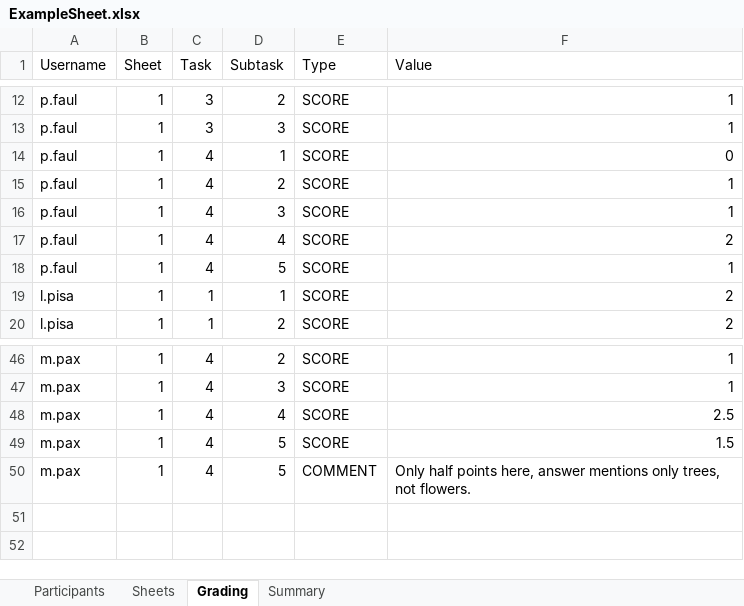
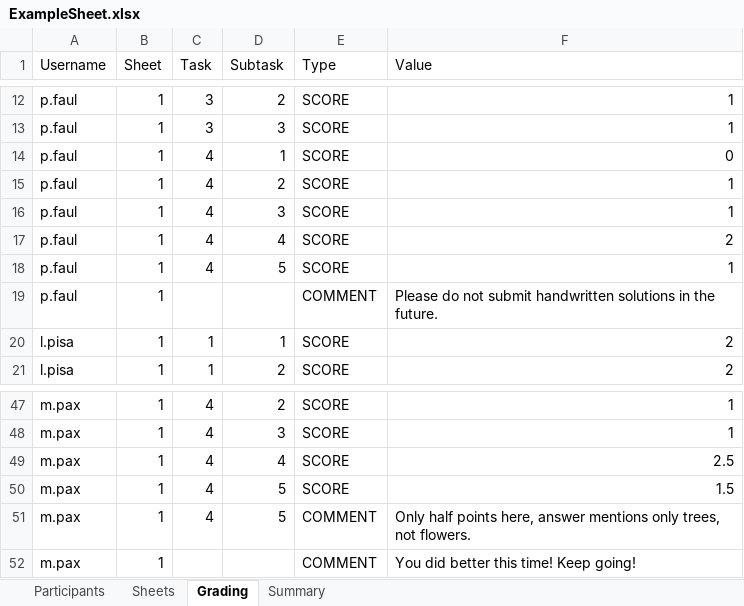
Before and after one commit to poshul/assignment-tool, an Excel workbook: examples/ExampleSheet.xlsx, sheet Grading, drawn as a sheet; only a part is shown, gaps mark what is left out; values as stored, in another font and other column widths than the file's, no borders; the diff names each change by its address in the sheet, - before the commit and + after, or states it on an @@ line.

Commit message:
Feature: Global comments that do not apply to a specific task

```diff
--- a/examples/ExampleSheet.xlsx (sheet Grading)
+++ b/examples/ExampleSheet.xlsx (sheet Grading)
+row 19: p.faul | 1 |  |  | COMMENT | Please do not submit handwritten solutions in the future.
+row 52: m.pax | 1 |  |  | COMMENT | You did better this time! Keep going!
```
Also changed, not shown: 5 other files.
